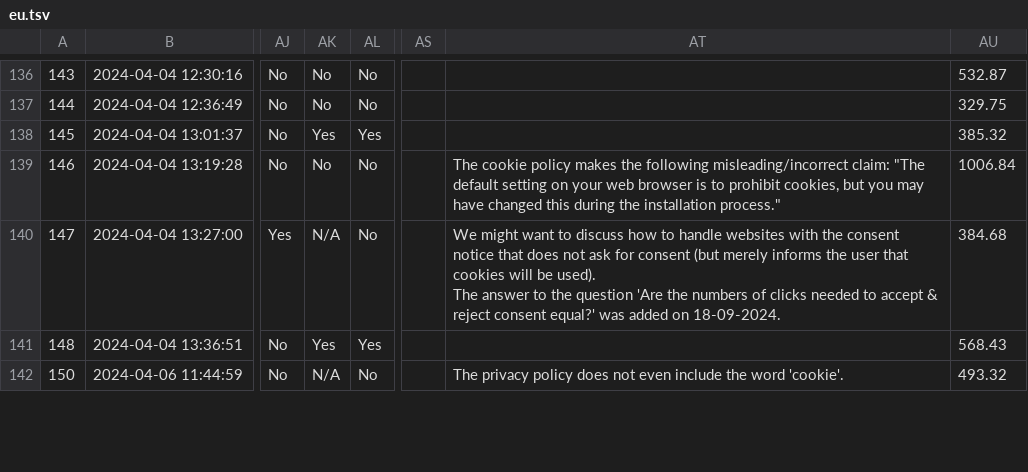
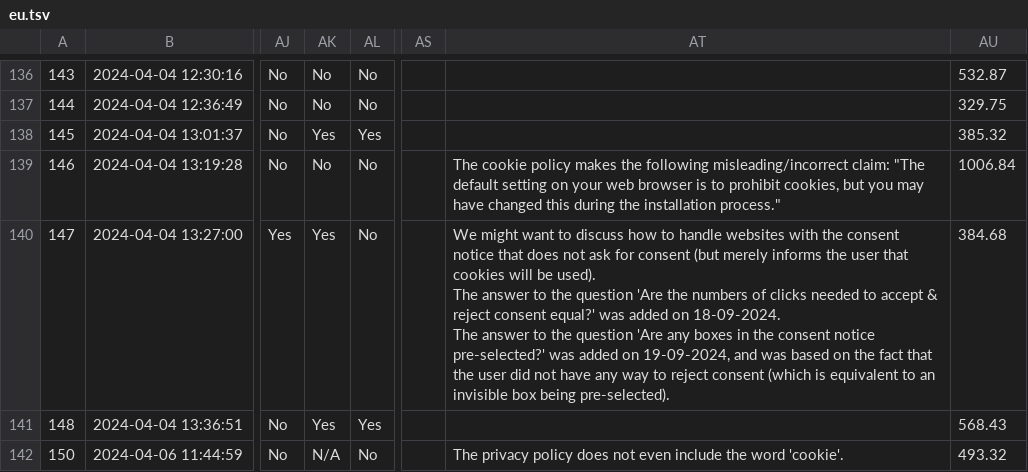
Before and after one commit to XSmeets/mep-data, a TSV file: survey/eu.tsv, drawn as a sheet; only a part is shown, gaps mark what is left out; ↵ is a line break in a cell; the diff names each change by its address in the sheet, - before the commit and + after, or states it on an @@ line.

Commit message:
Add missing EU survey results for texas.gov

```diff
--- a/survey/eu.tsv
+++ b/survey/eu.tsv
-AK140: N/A
+AK140: Yes
-AT140: …on 18-09-2024.
+AT140: …on 18-09-2024. ↵ The answer to the question 'Are any boxes in the consent notice pre-selected?' was added on 19-09-2024, and was based on the fact that the user did not have any way to reject consent (which is equivalent to an invisible box being pre-selected).
```
